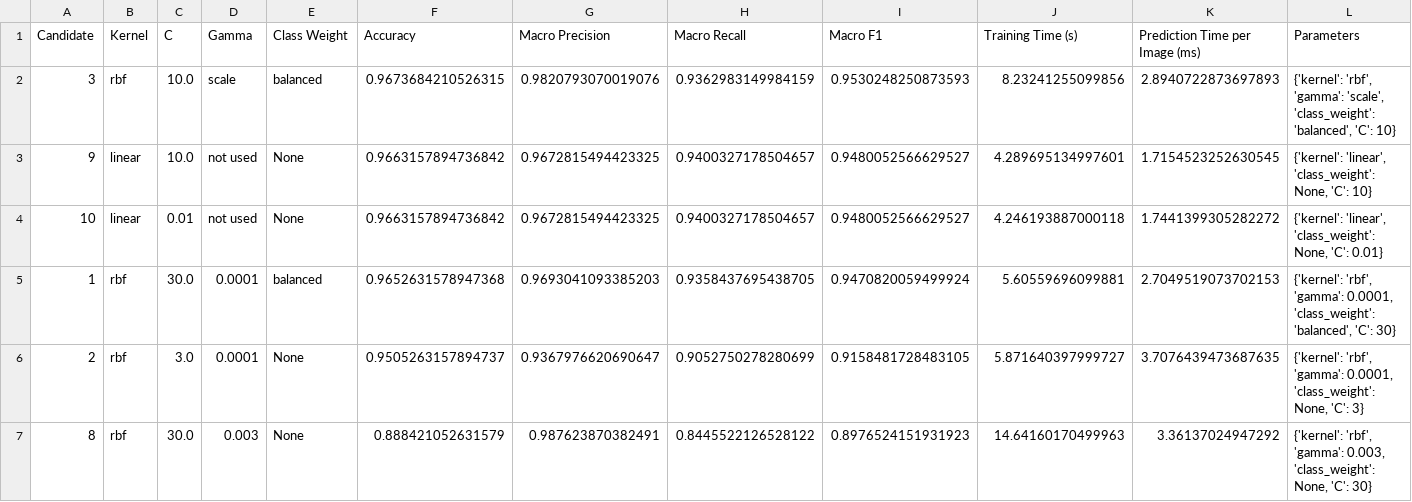
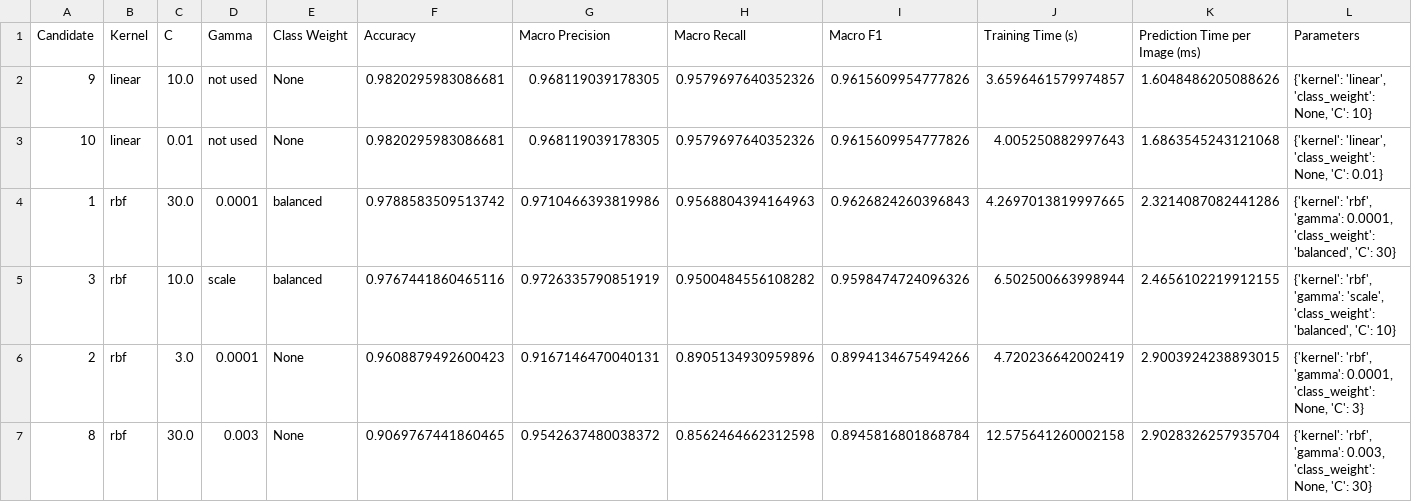
Before and after one commit to khoryz666/traffic-sign-recognition, a CSV file: results/svm_parameter_validation_results.csv, drawn as a sheet; only a part is shown; the diff covers the shown part only.

```diff
--- a/results/svm_parameter_validation_results.csv
+++ b/results/svm_parameter_validation_results.csv
@@ -1,7 +1,7 @@
 Candidate,Kernel,C,Gamma,Class Weight,Accuracy,Macro Precision,Macro Recall,Macro F1,Training Time (s),Prediction Time per Image (ms),Parameters
-3,rbf,10.0,scale,balanced,0.9673684210526315,0.9820793070019076,0.9362983149984159,0.9530248250873593,8.23241255099856,2.8940722873697893,"{'kernel': 'rbf', 'gamma': 'scale', 'class_weight': 'balanced', 'C': 10}"
-9,linear,10.0,not used,None,0.9663157894736842,0.9672815494423325,0.9400327178504657,0.9480052566629527,4.289695134997601,1.7154523252630545,"{'kernel': 'linear', 'class_weight': None, 'C': 10}"
-10,linear,0.01,not used,None,0.9663157894736842,0.9672815494423325,0.9400327178504657,0.9480052566629527,4.246193887000118,1.7441399305282272,"{'kernel': 'linear', 'class_weight': None, 'C': 0.01}"
-1,rbf,30.0,0.0001,balanced,0.9652631578947368,0.9693041093385203,0.9358437695438705,0.9470820059499924,5.60559696099881,2.7049519073702153,"{'kernel': 'rbf', 'gamma': 0.0001, 'class_weight': 'balanced', 'C': 30}"
-2,rbf,3.0,0.0001,None,0.9505263157894737,0.9367976620690647,0.9052750278280699,0.9158481728483105,5.871640397999727,3.7076439473687635,"{'kernel': 'rbf', 'gamma': 0.0001, 'class_weight': None, 'C': 3}"
-8,rbf,30.0,0.003,None,0.888421052631579,0.987623870382491,0.8445522126528122,0.8976524151931923,14.64160170499963,3.36137024947292,"{'kernel': 'rbf', 'gamma': 0.003, 'class_weight': None, 'C': 30}"
+9,linear,10.0,not used,None,0.9820295983086681,0.968119039178305,0.9579697640352326,0.9615609954777826,3.6596461579974857,1.6048486205088626,"{'kernel': 'linear', 'class_weight': None, 'C': 10}"
+10,linear,0.01,not used,None,0.9820295983086681,0.968119039178305,0.9579697640352326,0.9615609954777826,4.005250882997643,1.6863545243121068,"{'kernel': 'linear', 'class_weight': None, 'C': 0.01}"
+1,rbf,30.0,0.0001,balanced,0.9788583509513742,0.9710466393819986,0.9568804394164963,0.9626824260396843,4.2697013819997665,2.3214087082441286,"{'kernel': 'rbf', 'gamma': 0.0001, 'class_weight': 'balanced', 'C': 30}"
+3,rbf,10.0,scale,balanced,0.9767441860465116,0.9726335790851919,0.9500484556108282,0.9598474724096326,6.502500663998944,2.4656102219912155,"{'kernel': 'rbf', 'gamma': 'scale', 'class_weight': 'balanced', 'C': 10}"
+2,rbf,3.0,0.0001,None,0.9608879492600423,0.9167146470040131,0.8905134930959896,0.8994134675494266,4.720236642002419,2.9003924238893015,"{'kernel': 'rbf', 'gamma': 0.0001, 'class_weight': None, 'C': 3}"
+8,rbf,30.0,0.003,None,0.9069767441860465,0.9542637480038372,0.8562464662312598,0.8945816801868784,12.575641260002158,2.9028326257935704,"{'kernel': 'rbf', 'gamma': 0.003, 'class_weight': None, 'C': 30}"
```
Also changed, not shown: 36 edited cells elsewhere in this file, results/svm_final_84_image_results.csv, results/svm_final_public_test_classification_report.csv, 6 other files.
